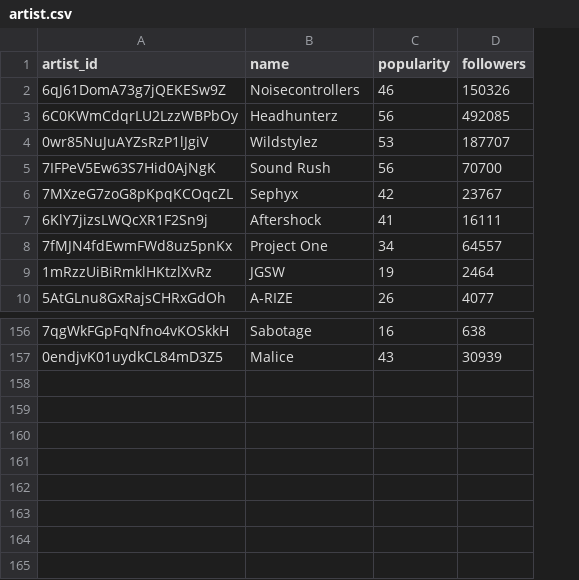
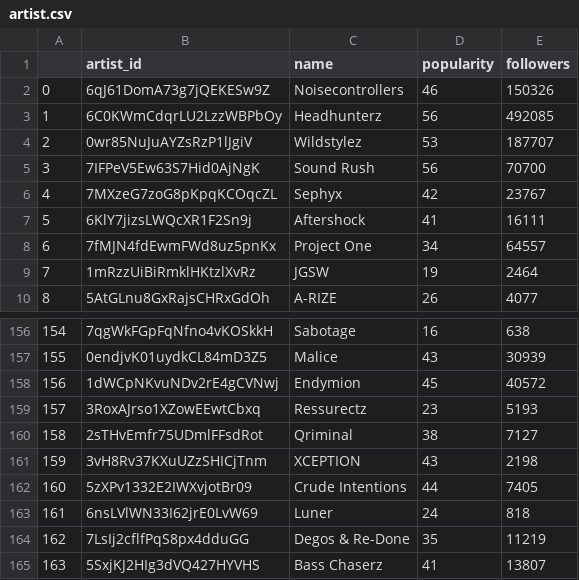
Before and after one commit to tcsmaster/data_engineering, a CSV file: artist.csv, drawn as a sheet; only a part is shown, gaps mark what is left out; the diff names each change by its address in the sheet, - before the commit and + after, or states it on an @@ line.

Commit message:
First commit

```diff
--- a/artist.csv
+++ b/artist.csv
+column A, rows 2-10: 0 | 1 | 2 | 3 | 4 | 5 | 6 | 7 | 8; rows 156-157: 154 | 155
+row 158: 156 | 1dWCpNKvuNDv2rE4gCVNwj | Endymion | 45 | 40572
+row 159: 157 | 3RoxAJrso1XZowEEwtCbxq | Ressurectz | 23 | 5193
+row 160: 158 | 2sTHvEmfr75UDmlFFsdRot | Qriminal | 38 | 7127
+row 161: 159 | 3vH8Rv37KXuUZzSHICjTnm | XCEPTION | 43 | 2198
+row 162: 160 | 5zXPv1332E2IWXvjotBr09 | Crude Intentions | 44 | 7405
+row 163: 161 | 6nsLVlWN33I62jrE0LvW69 | Luner | 24 | 818
+row 164: 162 | 7LsIj2cflfPqS8px4dduGG | Degos & Re-Done | 35 | 11219
+row 165: 163 | 5SxjKJ2HIg3dVQ427HYVHS | Bass Chaserz | 41 | 13807
```
